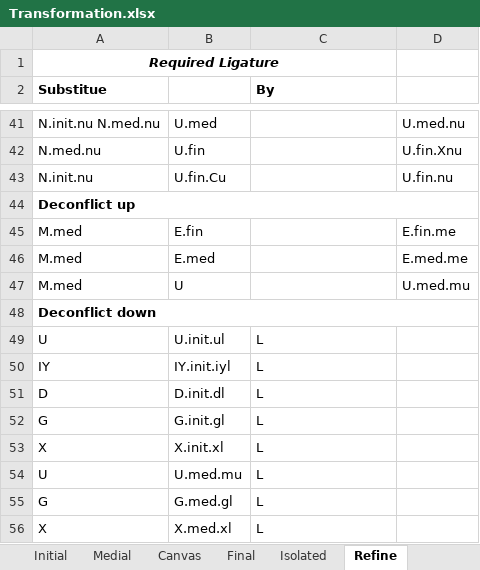
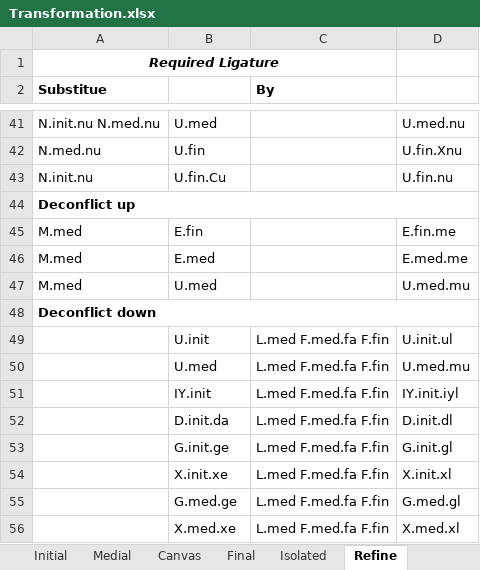
Before and after one commit to Hasutai/ManchuTextFont, an Excel workbook: Contribution/Transformation.xlsx, sheet Refine, drawn as a sheet; only a part is shown, gaps mark what is left out; values as stored, in another font and other column widths than the file's, no borders; conditional formats not drawn; removed rows and columns are numbered as before the commit, all else as after; the diff names each change by its address in the sheet, - before the commit and + after, or states it on an @@ line.

```diff
--- a/Contribution/Transformation.xlsx (sheet Refine)
+++ b/Contribution/Transformation.xlsx (sheet Refine)
-B47: U
+B47: U.med
-row 49: U | U.init.ul | L
-row 50: IY | IY.init.iyl | L
-row 51: D | D.init.dl | L
-row 52: G | G.init.gl | L
-row 53: X | X.init.xl | L
-row 54: U | U.med.mu | L
-row 55: G | G.med.gl | L
-row 56: X | X.med.xl | L
+row 49:  | U.init | L.med F.med.fa F.fin | U.init.ul
+row 50:  | U.med | L.med F.med.fa F.fin | U.med.mu
+row 51:  | IY.init | L.med F.med.fa F.fin | IY.init.iyl
+row 52:  | D.init.da | L.med F.med.fa F.fin | D.init.dl
+row 53:  | G.init.ge | L.med F.med.fa F.fin | G.init.gl
+row 54:  | X.init.xe | L.med F.med.fa F.fin | X.init.xl
+row 55:  | G.med.ge | L.med F.med.fa F.fin | G.med.gl
+row 56:  | X.med.xe | L.med F.med.fa F.fin | X.med.xl
```
Also changed, not shown: 1 other file.
